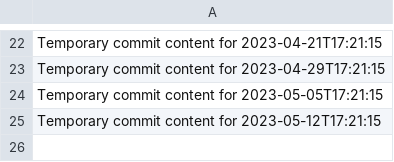
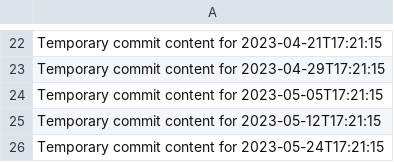
Before and after one commit to vinas1221/repo-742-p, a CSV file: data.csv, drawn as a sheet; only a part is shown, gaps mark what is left out.

```diff
--- a/data.csv
+++ b/data.csv
@@ -25 +25,2 @@ Temporary commit content for 2023-05-05T17:21:15
 Temporary commit content for 2023-05-12T17:21:15
+Temporary commit content for 2023-05-24T17:21:15
```
